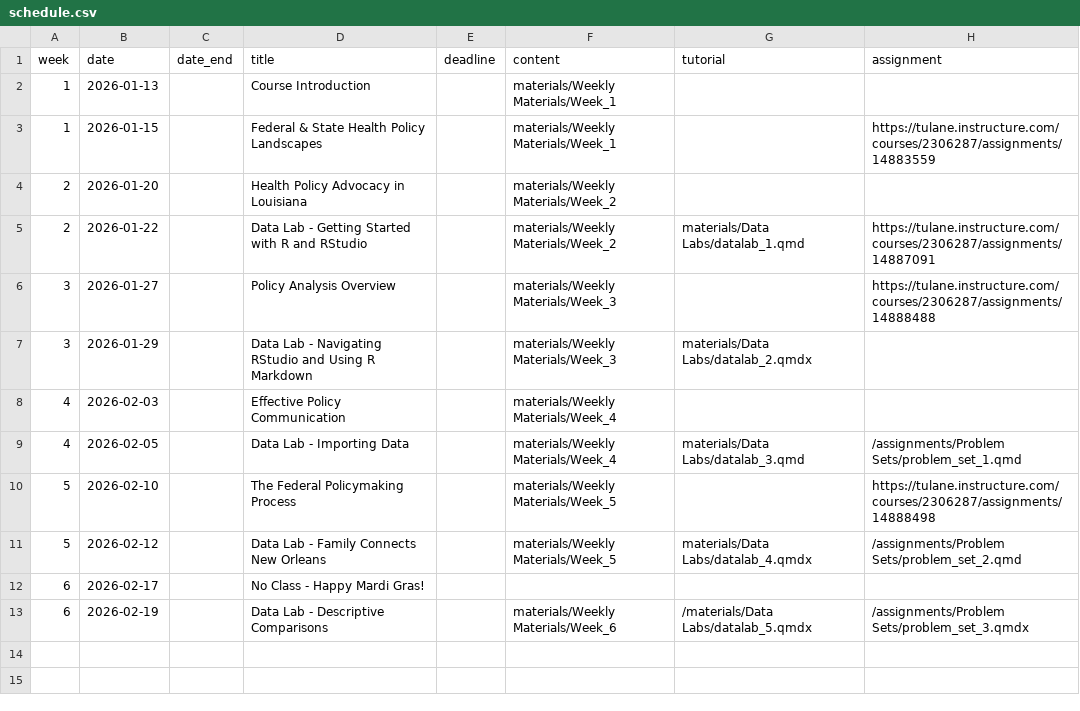
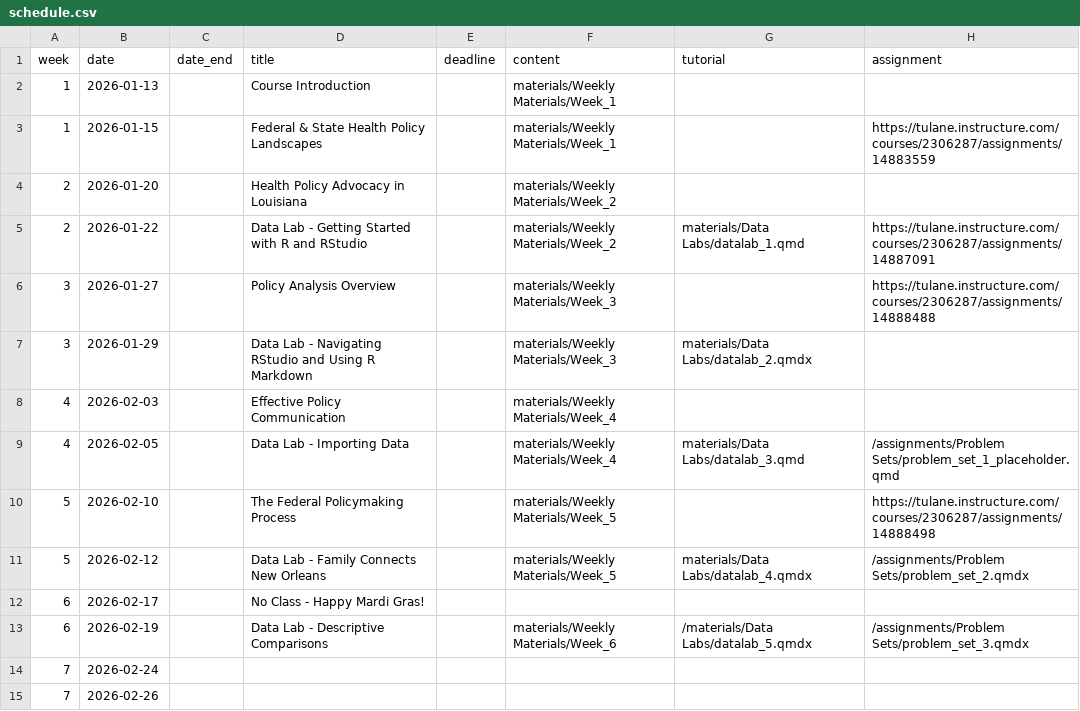
Before and after one commit to k-callison/hpam7660-sp24, a CSV file: data/schedule.csv, drawn as a sheet.

```diff
--- a/data/schedule.csv
+++ b/data/schedule.csv
@@ -8,6 +8,8 @@ week,date,date_end,title,deadline,content,tutorial,assignment
 4,2026-02-03,,Effective Policy Communication,,"materials/Weekly Materials/Week_4",,
-4,2026-02-05,,Data Lab - Importing Data,,"materials/Weekly Materials/Week_4","materials/Data Labs/datalab_3.qmd","/assignments/Problem Sets/problem_set_1.qmd"
+4,2026-02-05,,Data Lab - Importing Data,,"materials/Weekly Materials/Week_4","materials/Data Labs/datalab_3.qmd","/assignments/Problem Sets/problem_set_1_placeholder.qmd"
 5,2026-02-10,,The Federal Policymaking Process,,"materials/Weekly Materials/Week_5",,https://tulane.instructure.com/courses/2306287/assignments/14888498
-5,2026-02-12,,Data Lab - Family Connects New Orleans,,"materials/Weekly Materials/Week_5","materials/Data Labs/datalab_4.qmdx","/assignments/Problem Sets/problem_set_2.qmd"
+5,2026-02-12,,Data Lab - Family Connects New Orleans,,"materials/Weekly Materials/Week_5","materials/Data Labs/datalab_4.qmdx","/assignments/Problem Sets/problem_set_2.qmdx"
 6,2026-02-17,,No Class - Happy Mardi Gras!,,,,
 6,2026-02-19,,Data Lab - Descriptive Comparisons,,"materials/Weekly Materials/Week_6","/materials/Data Labs/datalab_5.qmdx","/assignments/Problem Sets/problem_set_3.qmdx"
+7,2026-02-24,,
+7,2026-02-26,,
```
Also changed, not shown: 6 other files.
